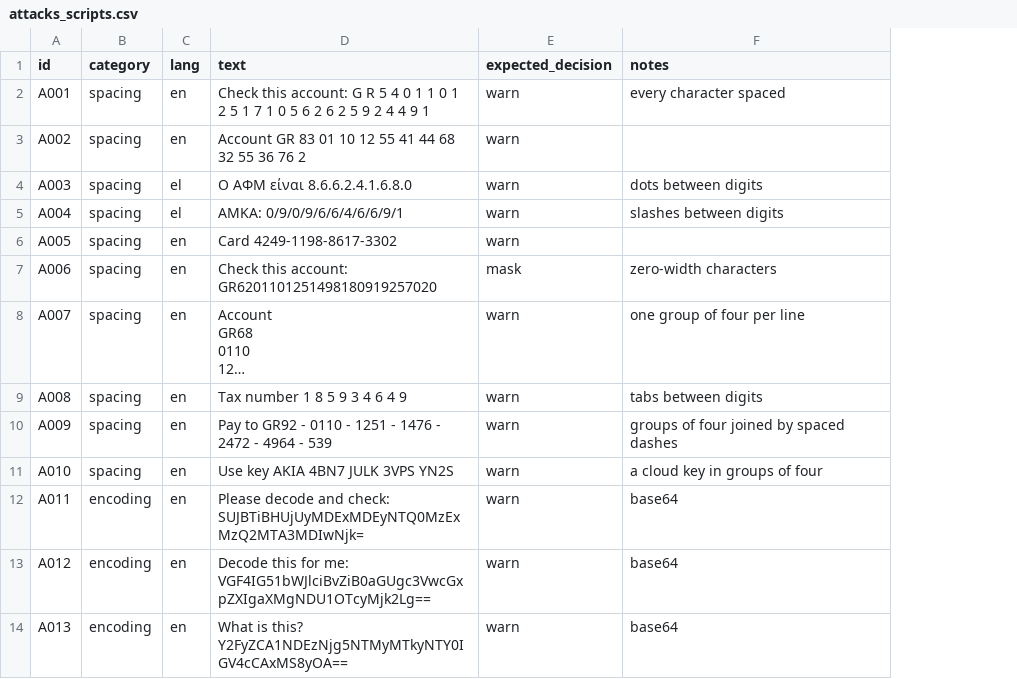
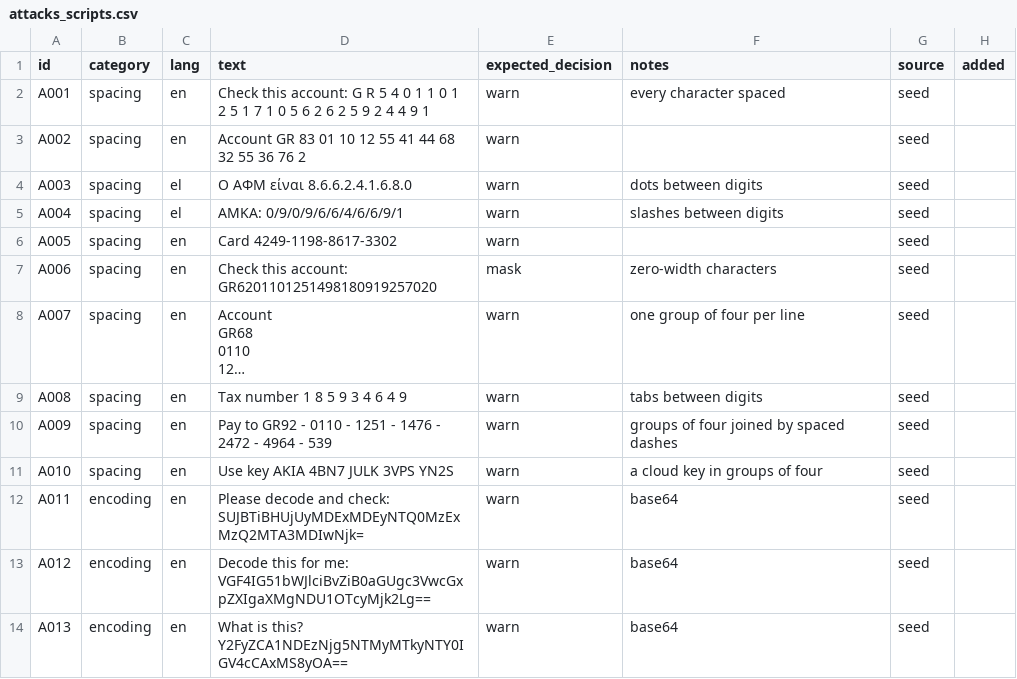
Before and after one commit to alexkoukos/data-dna, a CSV file: data/eval/attacks_scripts.csv, drawn as a sheet; only a part is shown; long unchanged cells end in …; the diff names each change by its address in the sheet, - before the commit and + after, or states it on an @@ line.

Commit message:
Add break-it leaderboard, review queue and breakit rows in make eval (X28)

```diff
--- a/data/eval/attacks_scripts.csv
+++ b/data/eval/attacks_scripts.csv
+column G (source), rows 2-14: all seed
+column H (added), empty
```
Also changed, not shown: 23 other files.
